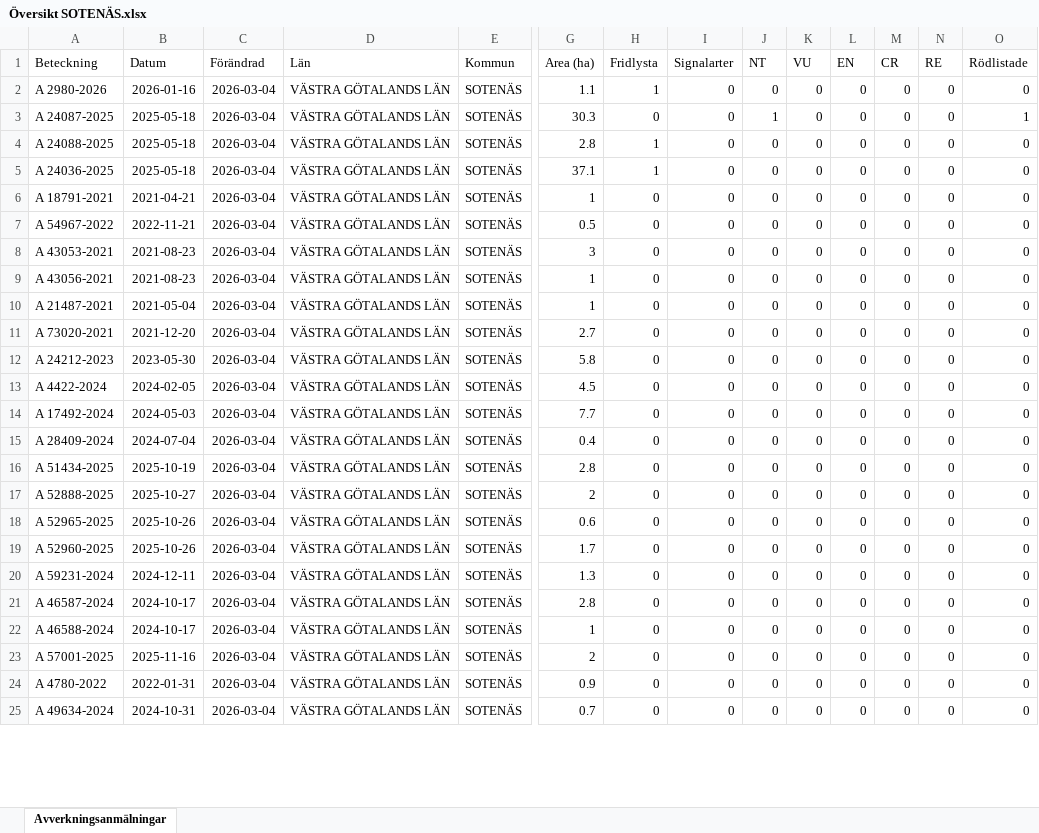
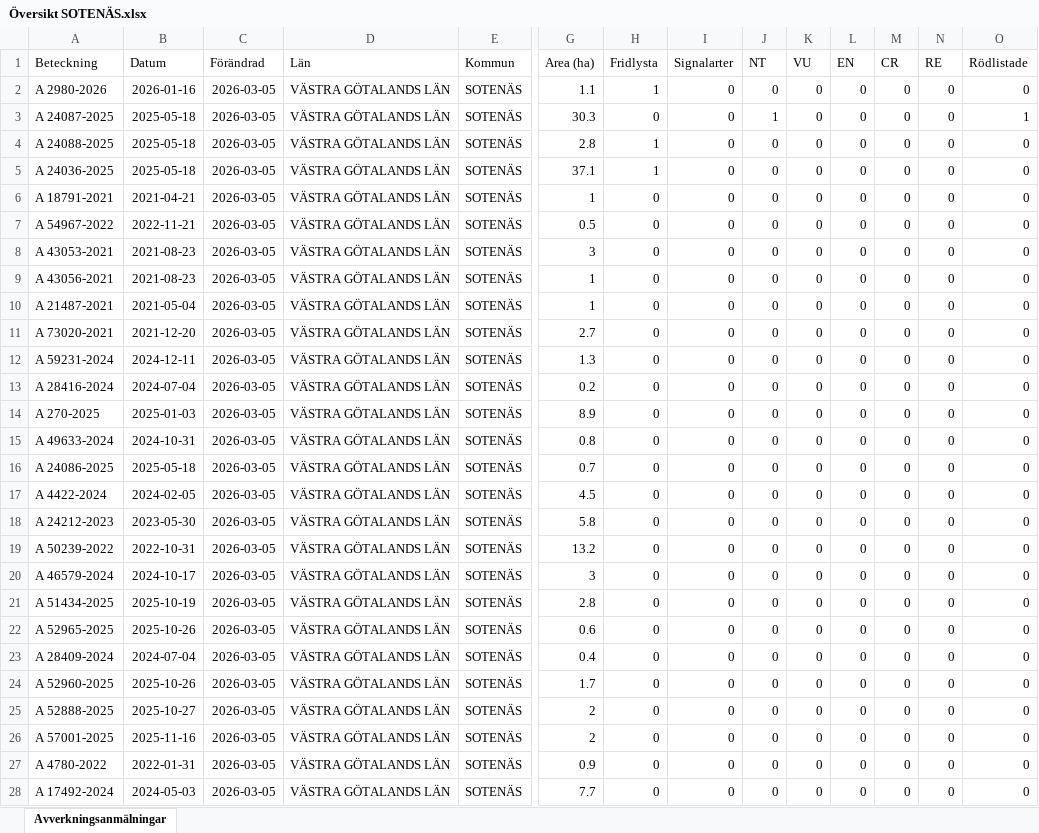
Before and after one commit to klasma/Logging_1427, an Excel workbook: Översikt SOTENÄS.xlsx, sheet Avverkningsanmälningar, drawn as a sheet; only a part is shown, gaps mark what is left out; values as stored, in another font and other column widths than the file's, no borders; removed rows and columns are numbered as before the commit, all else as after; rows hold the shown columns only; the diff covers the shown part only; the diff names each change by its address in the sheet, - before the commit and + after, or states it on an @@ line.

```diff
--- a/Översikt SOTENÄS.xlsx (sheet Avverkningsanmälningar)
+++ b/Översikt SOTENÄS.xlsx (sheet Avverkningsanmälningar)
-C2:C11 (Förändrad): 2026-03-04
+C2:C11 (Förändrad): 2026-03-05
+row 12: A 59231-2024 | 2024-12-11 | 2026-03-05 | VÄSTRA GÖTALANDS LÄN | SOTENÄS | 1.3 | 0 | 0 | 0 | 0 | 0 | 0 | 0 | 0
+row 13: A 28416-2024 | 2024-07-04 | 2026-03-05 | VÄSTRA GÖTALANDS LÄN | SOTENÄS | 0.2 | 0 | 0 | 0 | 0 | 0 | 0 | 0 | 0
-A14 (Beteckning): A 24212-2023
+A14 (Beteckning): A 270-2025
-B14 (Datum): 2023-05-30
+B14 (Datum): 2025-01-03
-C14 (Förändrad): 2026-03-04
+C14 (Förändrad): 2026-03-05
-G14 (Area (ha)): 5.8
+G14 (Area (ha)): 8.9
+row 15: A 49633-2024 | 2024-10-31 | 2026-03-05 | VÄSTRA GÖTALANDS LÄN | SOTENÄS | 0.8 | 0 | 0 | 0 | 0 | 0 | 0 | 0 | 0
+row 16: A 24086-2025 | 2025-05-18 | 2026-03-05 | VÄSTRA GÖTALANDS LÄN | SOTENÄS | 0.7 | 0 | 0 | 0 | 0 | 0 | 0 | 0 | 0
-C17:C18 (Förändrad): 2026-03-04
+C17:C18 (Förändrad): 2026-03-05
-A18 (Beteckning): A 17492-2024
+A18 (Beteckning): A 24212-2023
-B18 (Datum): 2024-05-03
+B18 (Datum): 2023-05-30
-G18 (Area (ha)): 7.7
+G18 (Area (ha)): 5.8
+row 19: A 50239-2022 | 2022-10-31 | 2026-03-05 | VÄSTRA GÖTALANDS LÄN | SOTENÄS | 13.2 | 0 | 0 | 0 | 0 | 0 | 0 | 0 | 0
-A20 (Beteckning): A 28409-2024
+A20 (Beteckning): A 46579-2024
-B20 (Datum): 2024-07-04
+B20 (Datum): 2024-10-17
-C20:C21 (Förändrad): 2026-03-04
+C20:C21 (Förändrad): 2026-03-05
-G20 (Area (ha)): 0.4
+G20 (Area (ha)): 3
-row 17: A 52888-2025 | 2025-10-27 | 2026-03-04 | VÄSTRA GÖTALANDS LÄN | SOTENÄS | 2 | 0 | 0 | 0 | 0 | 0 | 0 | 0 | 0
-C22 (Förändrad): 2026-03-04
+C22 (Förändrad): 2026-03-05
+row 23: A 28409-2024 | 2024-07-04 | 2026-03-05 | VÄSTRA GÖTALANDS LÄN | SOTENÄS | 0.4 | 0 | 0 | 0 | 0 | 0 | 0 | 0 | 0
-C24 (Förändrad): 2026-03-04
+C24 (Förändrad): 2026-03-05
-row 20: A 59231-2024 | 2024-12-11 | 2026-03-04 | VÄSTRA GÖTALANDS LÄN | SOTENÄS | 1.3 | 0 | 0 | 0 | 0 | 0 | 0 | 0 | 0
-row 21: A 46587-2024 | 2024-10-17 | 2026-03-04 | VÄSTRA GÖTALANDS LÄN | SOTENÄS | 2.8 | 0 | 0 | 0 | 0 | 0 | 0 | 0 | 0
-A25 (Beteckning): A 46588-2024
+A25 (Beteckning): A 52888-2025
-B25 (Datum): 2024-10-17
+B25 (Datum): 2025-10-27
-C25:C28 (Förändrad): 2026-03-04
+C25:C28 (Förändrad): 2026-03-05
-G25 (Area (ha)): 1
+G25 (Area (ha)): 2
-A28 (Beteckning): A 49634-2024
+A28 (Beteckning): A 17492-2024
-B28 (Datum): 2024-10-31
+B28 (Datum): 2024-05-03
-G28 (Area (ha)): 0.7
+G28 (Area (ha)): 7.7
```
Also changed, not shown: 3 removed rows and 19 edited cells elsewhere in this sheet, artfynd/A 24036-2025 artfynd.xlsx, artfynd/A 24087-2025 artfynd.xlsx, 19 other files.
